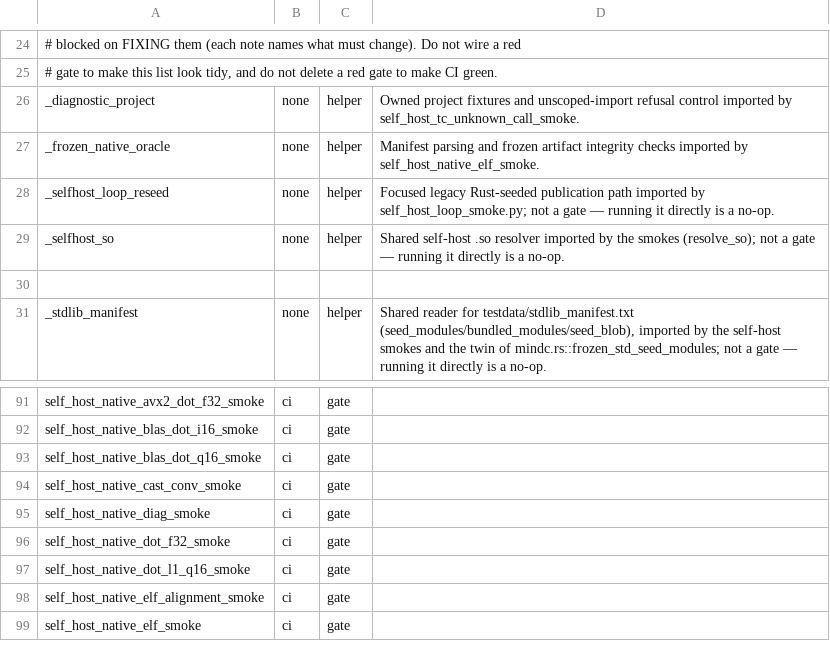
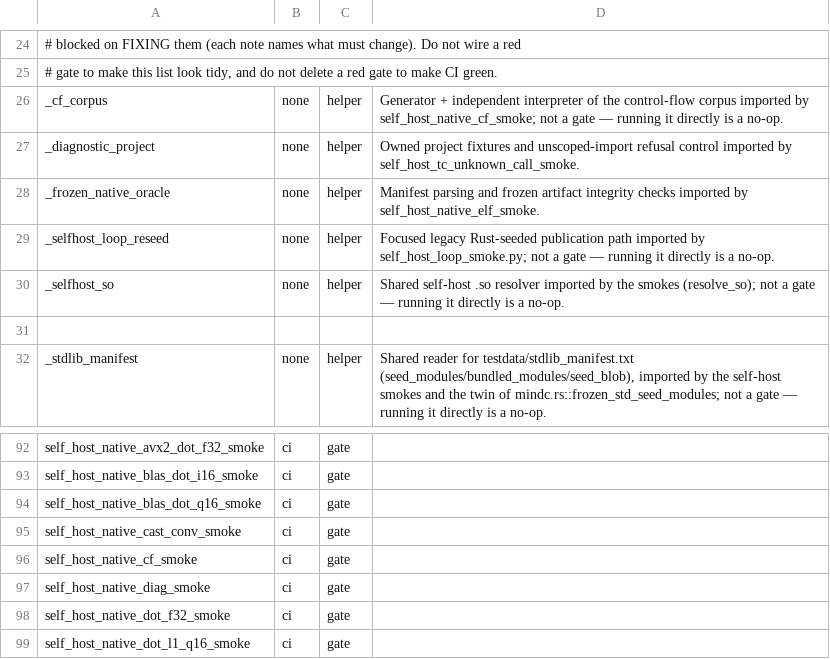
Before and after one commit to star-ga/mind, a TSV file: examples/mindc_mind/SMOKE_WIRING.tsv, drawn as a sheet; only a part is shown, gaps mark what is left out; the shorter side is filled out with more unchanged rows.

Commit message:
ci(self-host): wire self_host_native_cf_smoke into the CI smoke loop
One verdict line per checked case, the sanctioned SDLC-GATE ran= marker, and
the optional .so twin leg resolved through resolve_so (strict freshness).

```diff
--- a/examples/mindc_mind/SMOKE_WIRING.tsv
+++ b/examples/mindc_mind/SMOKE_WIRING.tsv
@@ -25,2 +25,3 @@
 # gate to make this list look tidy, and do not delete a red gate to make CI green.
+_cf_corpus	none	helper	Generator + independent interpreter of the control-flow corpus imported by self_host_native_cf_smoke; not a gate — running it directly is a no-op.
 _diagnostic_project	none	helper	Owned project fixtures and unscoped-import refusal control imported by self_host_tc_unknown_call_smoke.
@@ -94,2 +95,3 @@ self_host_native_blas_dot_q16_smoke	ci	gate
 self_host_native_cast_conv_smoke	ci	gate	
+self_host_native_cf_smoke	ci	gate	
 self_host_native_diag_smoke	ci	gate	
```
Also changed, not shown: 3 other files.
